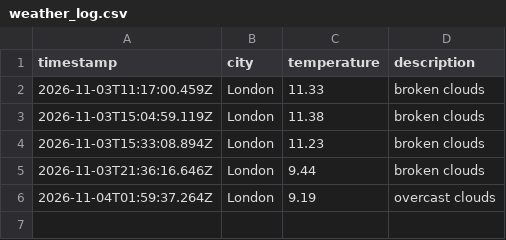
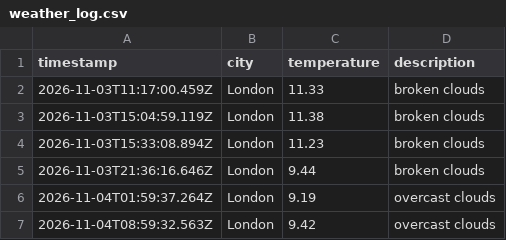
Before and after one commit to moniafavaro/weather_dataOps, a CSV file: data/weather_log.csv, drawn as a sheet.

```diff
--- a/data/weather_log.csv
+++ b/data/weather_log.csv
@@ -6 +6,2 @@ timestamp,city,temperature,description
 2026-11-04T01:59:37.264Z,London,9.19,overcast clouds
+2026-11-04T08:59:32.563Z,London,9.42,overcast clouds
```
Also changed, not shown: 1 other file.
